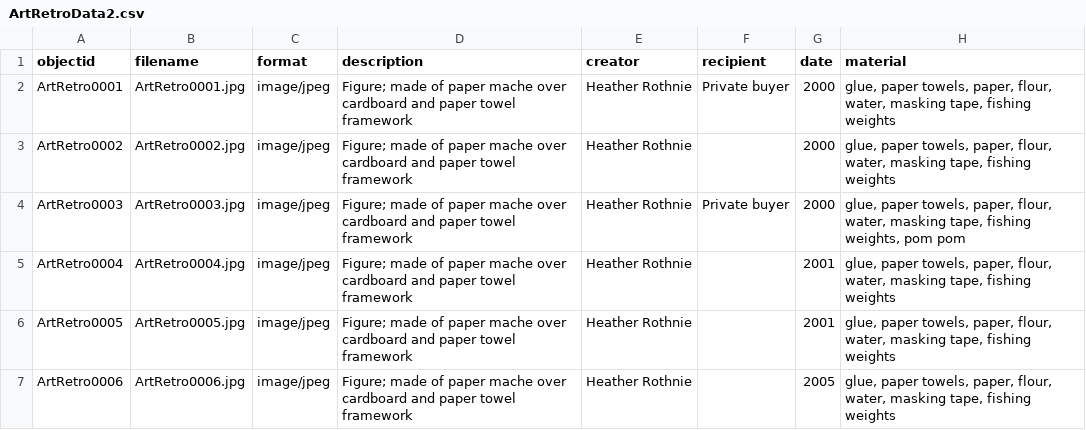
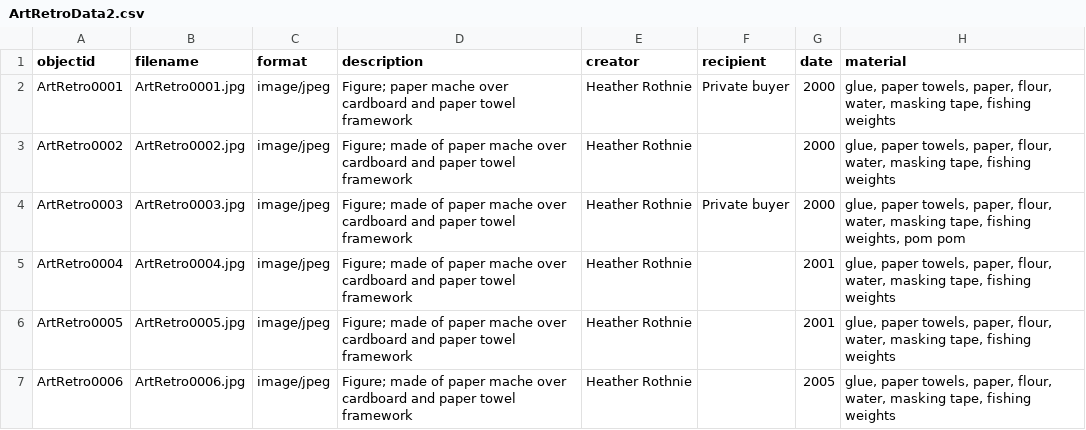
Before and after one commit to HRKerner/Collection-Builder, a CSV file: _data/ArtRetroData2.csv, drawn as a sheet; only a part is shown; the diff names each change by its address in the sheet, - before the commit and + after, or states it on an @@ line.

Commit message:
Update ArtRetroData2.csv

```diff
--- a/_data/ArtRetroData2.csv
+++ b/_data/ArtRetroData2.csv
-D2 (description): Figure; made of paper mache…
+D2 (description): Figure; paper mache…
```
